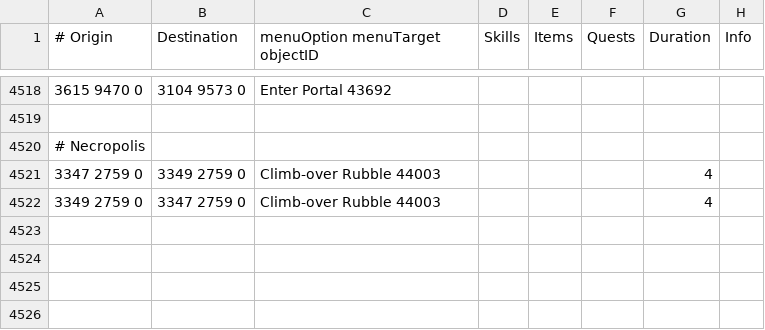
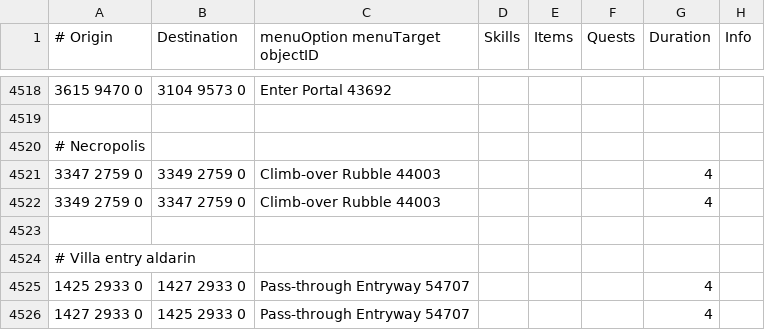
Before and after one commit to NewGenEng/Microbot, a TSV file: runelite-client/src/main/resources/net/runelite/client/plugins/microbot/shortestpath/transports.tsv, drawn as a sheet; only a part is shown, gaps mark what is left out.

Commit message:
transport.tsv entryway to villa in aldarin

```diff
--- a/runelite-client/src/main/resources/net/runelite/client/plugins/microbot/shortestpath/transports.tsv
+++ b/runelite-client/src/main/resources/net/runelite/client/plugins/microbot/shortestpath/transports.tsv
@@ -4522 +4522,5 @@
 3349 2759 0	3347 2759 0	Climb-over Rubble 44003				4
+
+# Villa entry aldarin
+1425 2933 0	1427 2933 0	Pass-through Entryway 54707				4
+1427 2933 0	1425 2933 0	Pass-through Entryway 54707				4
```
